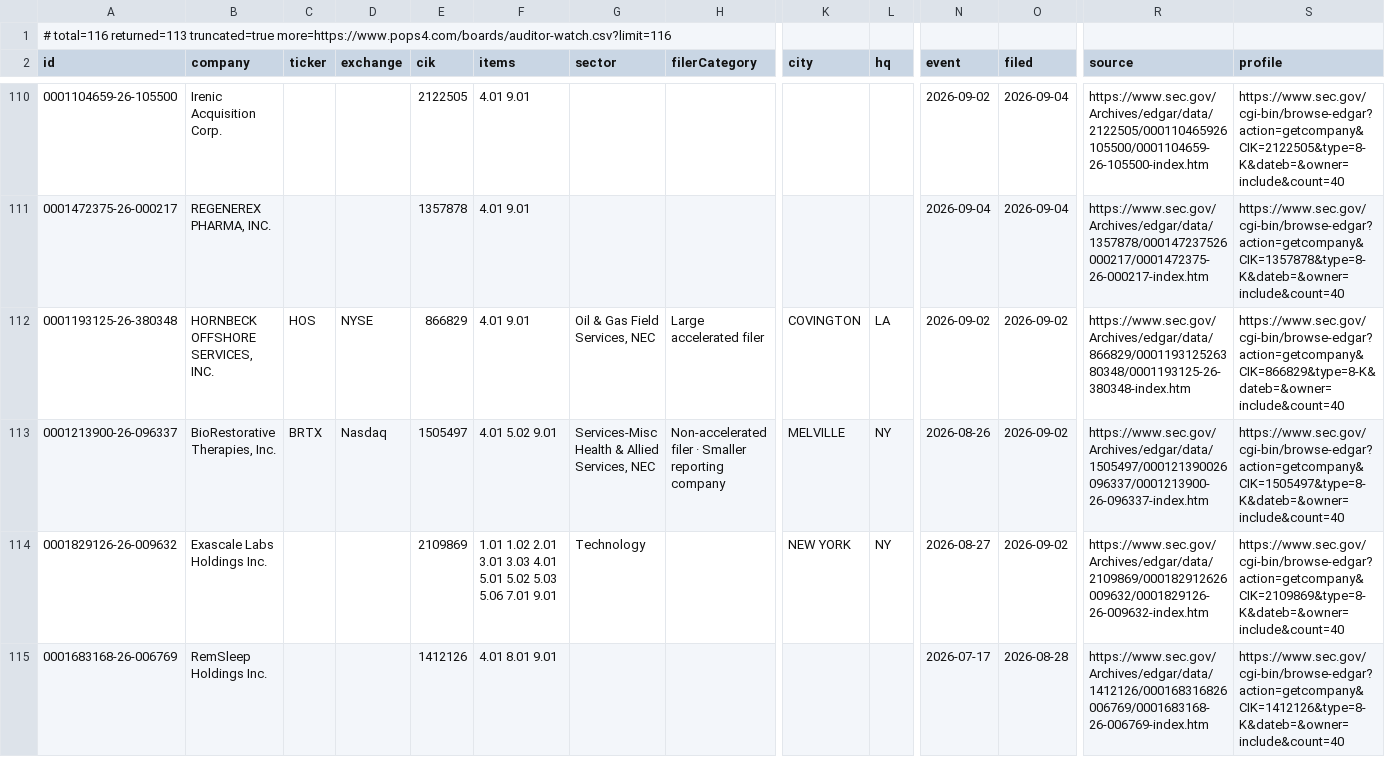
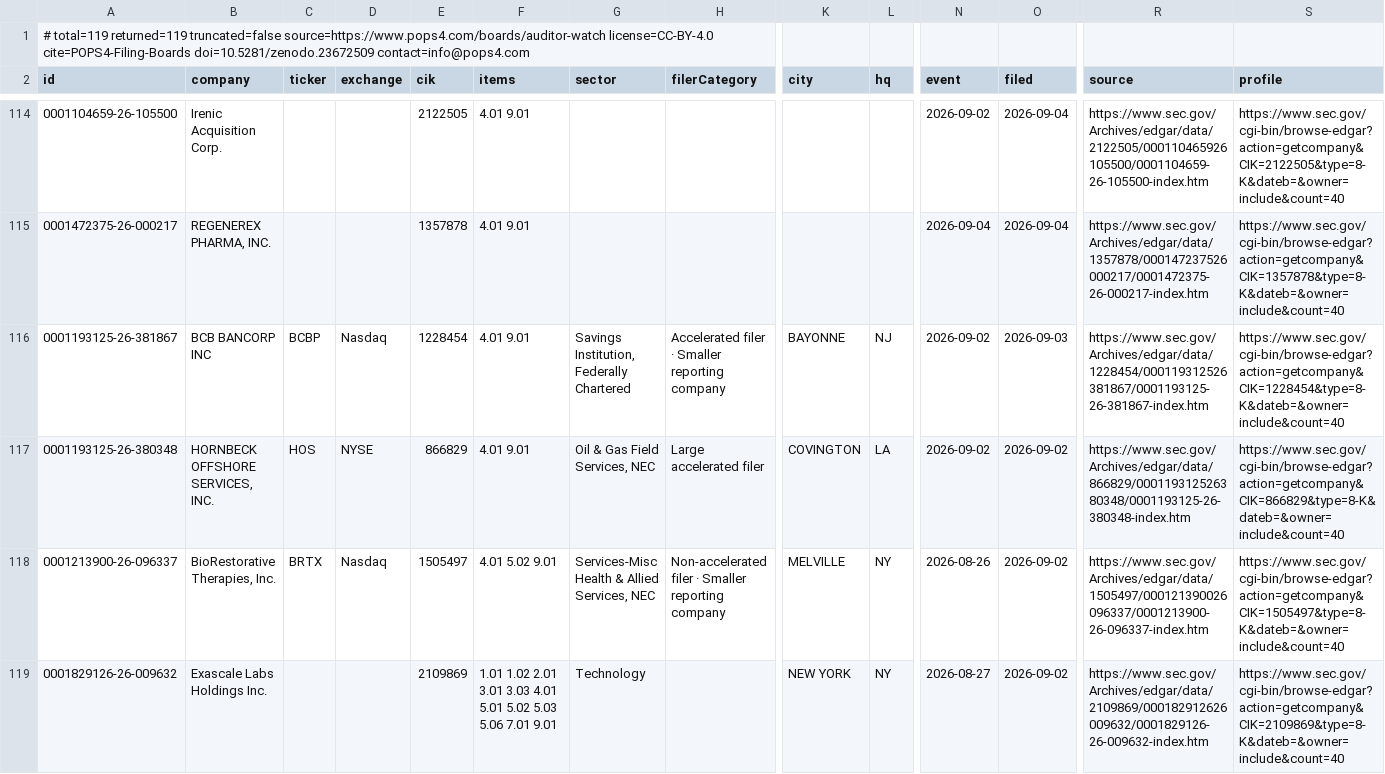
Before and after one commit to HuangGoodmanAgency/filing-boards, a CSV file: data/auditor-watch.csv, drawn as a sheet; only a part is shown, gaps mark what is left out; the shorter side is filled out with more unchanged rows; rows hold the shown columns only; the diff covers the shown part only; the diff names each change by its address in the sheet, - before the commit and + after, or states it on an @@ line.

```diff
--- a/data/auditor-watch.csv
+++ b/data/auditor-watch.csv
-A1 (id): # total=116 returned=113 truncated=true more=https://www.pops4.com/boards/auditor-watch.csv?limit=116
+A1 (id): # total=119 returned=119 truncated=false source=https://www.pops4.com/boards/auditor-watch license=CC-BY-4.0 cite=POPS4-Filing-Boards doi=10.5281/zenodo.23672509 contact=info@pops4.com
+row 116: 0001193125-26-381867 | BCB BANCORP INC | BCBP | Nasdaq | 1228454 | 4.01 9.01 | Savings Institution, Federally Chartered | Accelerated filer · Smaller reporting company | BAYONNE | NJ | 2026-09-02 | 2026-09-03 | https://www.sec.gov/Archives/edgar/data/1228454/000119312526381867/0001193125-26-381867-index.htm | https://www.sec.gov/cgi-bin/browse-edgar?action=getcompany&CIK=1228454&type=8-K&dateb=&owner=include&count=40
```
Also changed, not shown: 5 added rows elsewhere in this file, data/breaches.csv, data/cyber-disclosures.csv, 29 other files.
